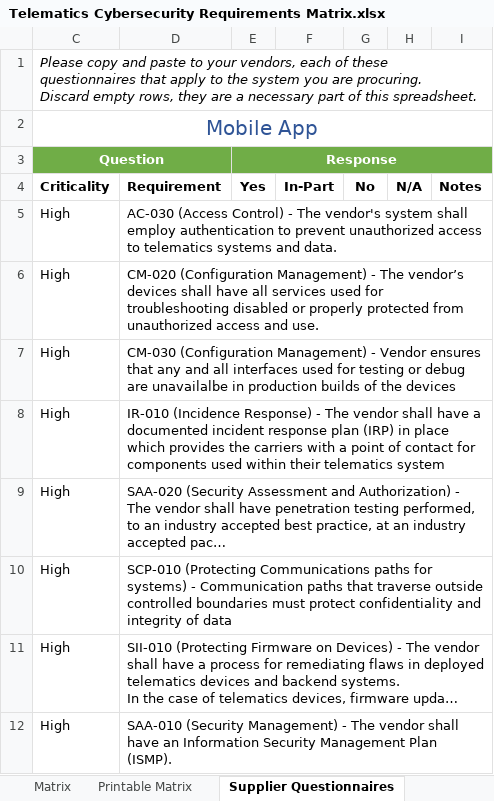
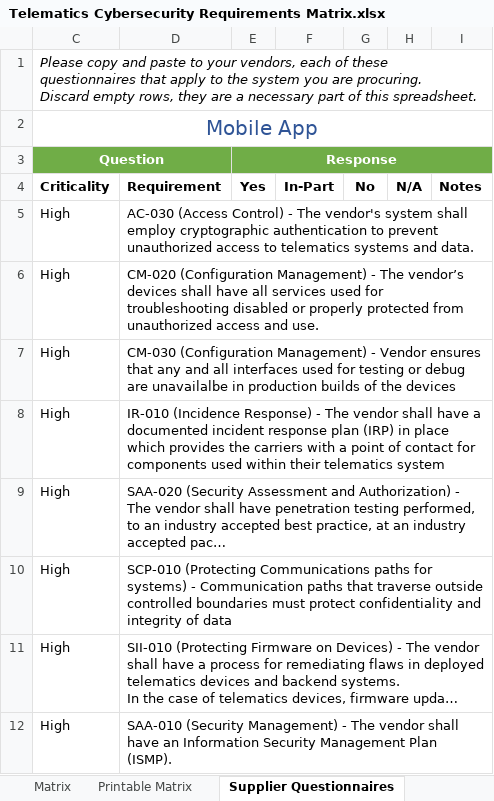
Before and after one commit to nmfta-repo/nmfta-telematics_security_requirements, an Excel workbook: Telematics Cybersecurity Requirements Matrix.xlsx, sheet Supplier Questionnaires, drawn as a sheet; only a part is shown; long unchanged cells end in …; values as stored, in another font and other column widths than the file's, no borders; table styles not drawn; the diff covers the shown part only; the diff names each change by its address in the sheet, - before the commit and + after, or states it on an @@ line.

```diff
--- a/Telematics Cybersecurity Requirements Matrix.xlsx (sheet Supplier Questionnaires)
+++ b/Telematics Cybersecurity Requirements Matrix.xlsx (sheet Supplier Questionnaires)
-D5: …shall employ authentication to…
+D5: …shall employ cryptographic authentication to…
```
Also changed, not shown: 5 edited cells elsewhere in this sheet, sheet Matrix, sheet Printable Matrix.
